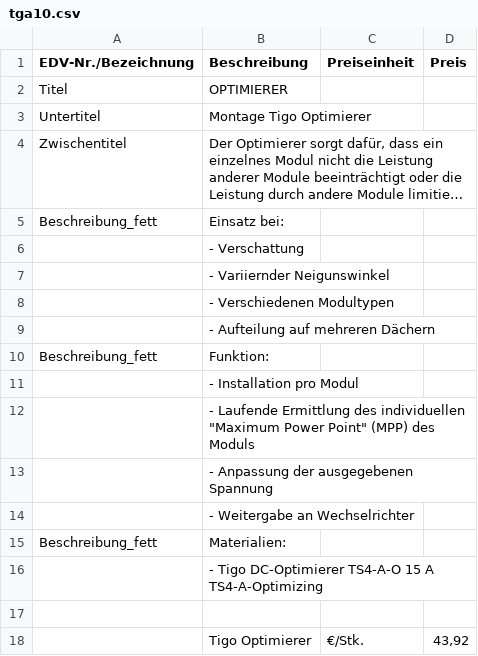
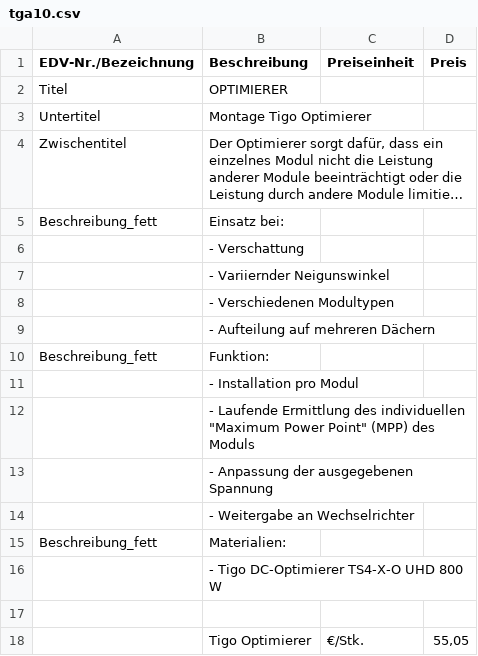
Before and after one commit to Pascal-TP/TGA-SWS-KalkPro1.0, a CSV file: tga10.csv, drawn as a sheet; long unchanged cells end in ….

```diff
--- a/tga10.csv
+++ b/tga10.csv
@@ -15,4 +15,4 @@ Beschreibung_fett;Funktion:;;
 Beschreibung_fett;Materialien:;;
-;- Tigo DC-Optimierer TS4-A-O 15 A TS4-A-Optimizing;;
+;- Tigo DC-Optimierer TS4-X-O UHD 800 W;;
 ;;;
-;Tigo Optimierer;€/Stk.;43,92
+;Tigo Optimierer;€/Stk.;55,05
```
Also changed, not shown: tga7.csv, 3 other files.
